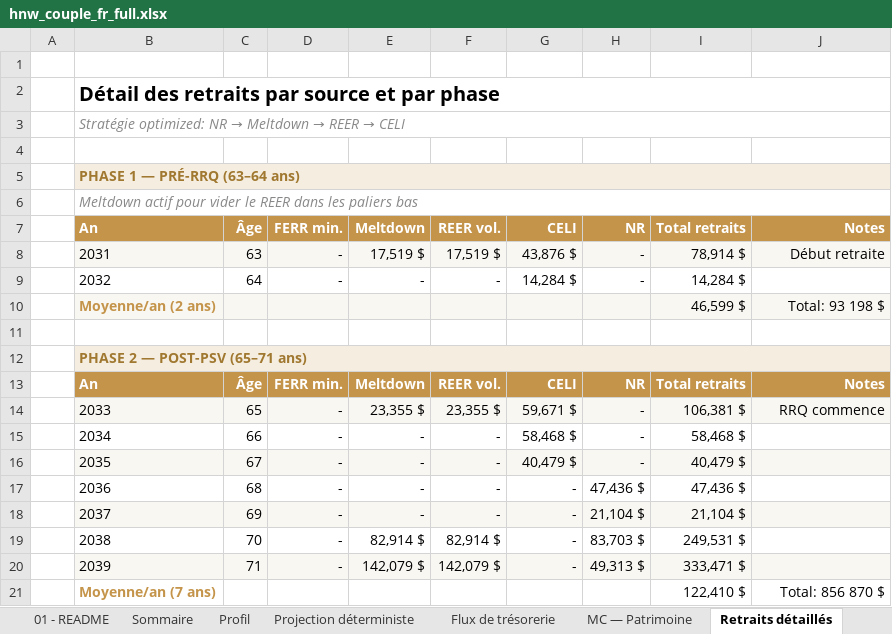
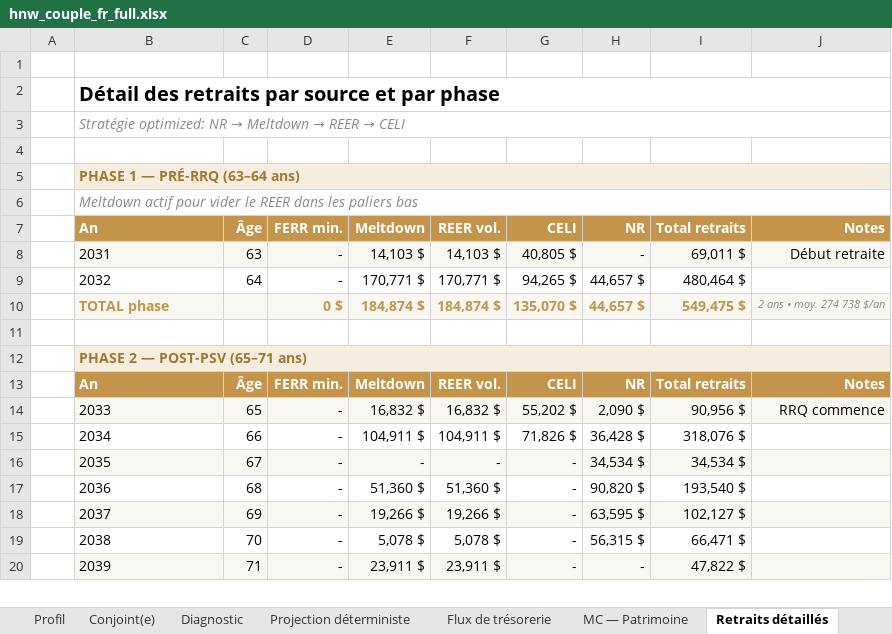
Before and after one commit to tredhedge/buildfi, an Excel workbook: planner/report/realai/output/hnw_couple_fr_full.xlsx, sheet Retraits détaillés, drawn as a sheet; only a part is shown; values as stored, in another font and other column widths than the file's, no borders; removed rows and columns are numbered as before the commit, all else as after; the diff covers the shown part only; the diff names each change by its address in the sheet, - before the commit and + after, or states it on an @@ line.

```diff
--- a/planner/report/realai/output/hnw_couple_fr_full.xlsx (sheet Retraits détaillés)
+++ b/planner/report/realai/output/hnw_couple_fr_full.xlsx (sheet Retraits détaillés)
+sheet tab: Conjoint(e)
+sheet tab: Diagnostic
-E8: 17,519 $
+E8: 14,103 $
-F8: 17,519 $
+F8: 14,103 $
-G8: 43,876 $
+G8: 40,805 $
-I8: 78,914 $
+I8: 69,011 $
-row 9:  | 2032 | 64 | - | - | - | 14,284 $ | - | 14,284 $
-row 10:  | Moyenne/an (2 ans) |  |  |  |  |  |  | 46,599 $ | Total: 93 198 $
+row 9:  | 2032 | 64 | - | 170,771 $ | 170,771 $ | 94,265 $ | 44,657 $ | 480,464 $
+row 10:  | TOTAL phase |  | 0 $ | 184,874 $ | 184,874 $ | 135,070 $ | 44,657 $ | 549,475 $ | 2 ans • moy. 274 738 $/an
-row 14:  | 2033 | 65 | - | 23,355 $ | 23,355 $ | 59,671 $ | - | 106,381 $ | RRQ commence
-row 15:  | 2034 | 66 | - | - | - | 58,468 $ | - | 58,468 $
+row 14:  | 2033 | 65 | - | 16,832 $ | 16,832 $ | 55,202 $ | 2,090 $ | 90,956 $ | RRQ commence
+row 15:  | 2034 | 66 | - | 104,911 $ | 104,911 $ | 71,826 $ | 36,428 $ | 318,076 $
-G16: 40,479 $
+G16: -
-H16: -
+H16: 34,534 $
-I16: 40,479 $
+I16: 34,534 $
-E17: -
+E17: 51,360 $
-F17: -
+F17: 51,360 $
-H17: 47,436 $
+H17: 90,820 $
-I17: 47,436 $
+I17: 193,540 $
-E18: -
+E18: 19,266 $
-F18: -
+F18: 19,266 $
-H18: 21,104 $
+H18: 63,595 $
-I18: 21,104 $
+I18: 102,127 $
-E19: 82,914 $
+E19: 5,078 $
-F19: 82,914 $
+F19: 5,078 $
-H19: 83,703 $
+H19: 56,315 $
-I19: 249,531 $
+I19: 66,471 $
-E20: 142,079 $
+E20: 23,911 $
-F20: 142,079 $
+F20: 23,911 $
-H20: 49,313 $
+H20: -
-I20: 333,471 $
+I20: 47,822 $
-row 21:  | Moyenne/an (7 ans) |  |  |  |  |  |  | 122,410 $ | Total: 856 870 $
```
Also changed, not shown: 11 added rows, 10 removed rows and 34 edited cells elsewhere in this sheet, sheet MC — Patrimoine, sheet Flux de trésorerie, sheet Fiscalité, sheet Projection déterministe, sheet Méthodologie, sheet Sommaire, 7 more sheets, other sheet tabs, planner/report/excel-roundtrip-output.xlsx, 33 other files.
